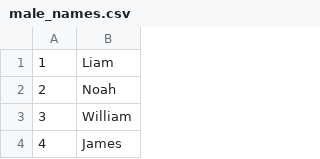
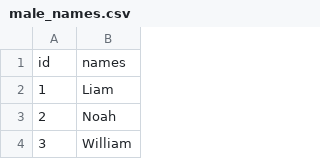
Before and after one commit to socratica/sql, a CSV file: data/male_names.csv, drawn as a sheet; only a part is shown; the shorter side is filled out with more unchanged rows.

Commit message:
✏️  Fix typos in the data

```diff
--- a/data/male_names.csv
+++ b/data/male_names.csv
@@ -1 +1,2 @@
+id,names
 1,Liam
```
Also changed, not shown: data/female_names.csv, data/last_names.csv.
